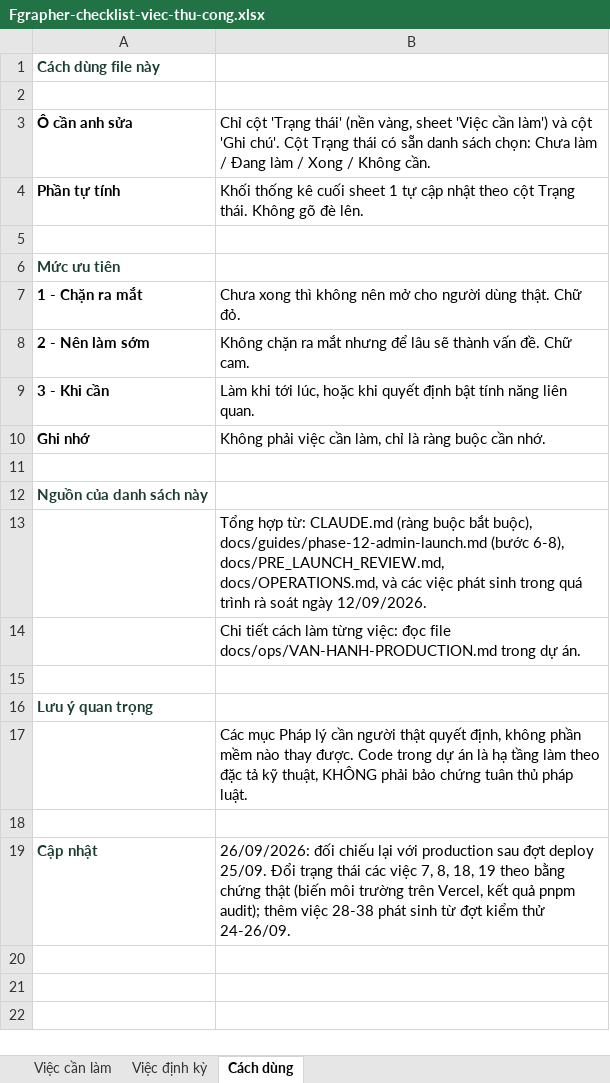
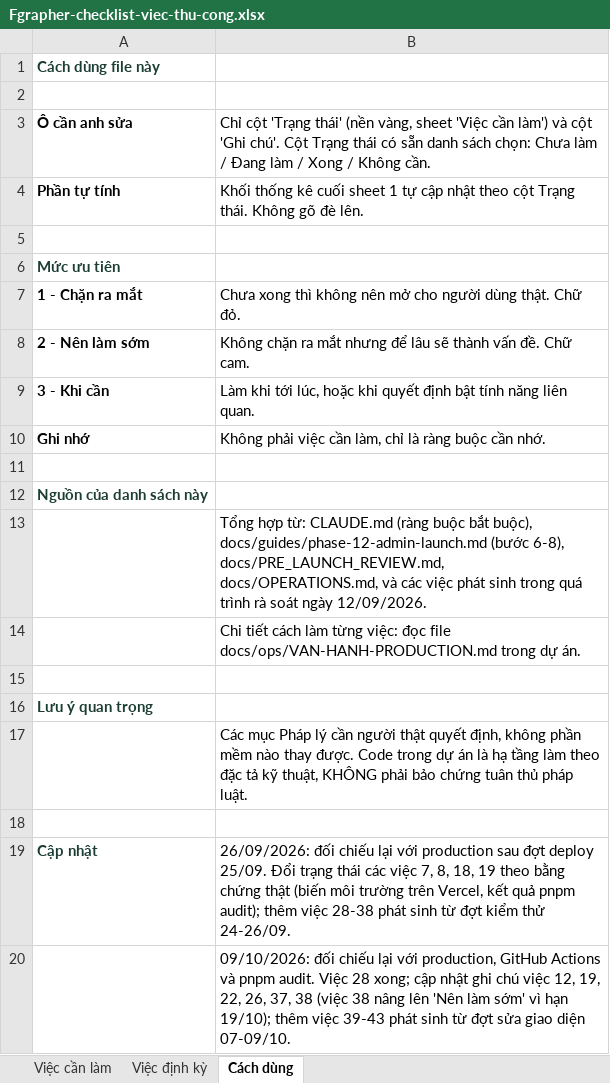
Before and after one commit to BaoHe198/Fgrapher, an Excel workbook: docs/ops/Fgrapher-checklist-viec-thu-cong.xlsx, sheet Cách dùng, drawn as a sheet; values as stored, in another font and other column widths than the file's, no borders; the diff names each change by its address in the sheet, - before the commit and + after, or states it on an @@ line.

```diff
--- a/docs/ops/Fgrapher-checklist-viec-thu-cong.xlsx (sheet Cách dùng)
+++ b/docs/ops/Fgrapher-checklist-viec-thu-cong.xlsx (sheet Cách dùng)
+row 20:  | 09/10/2026: đối chiếu lại với production, GitHub Actions và pnpm audit. Việc 28 xong; cập nhật ghi chú việc 12, 19, 22, 26, 37, 38 (việc 38 nâng lên 'Nên làm sớm' vì hạn 19/10); thêm việc 39-43 phát sinh từ đợt sửa giao diện 07-09/10.
```
Also changed, not shown: sheet Việc cần làm.
